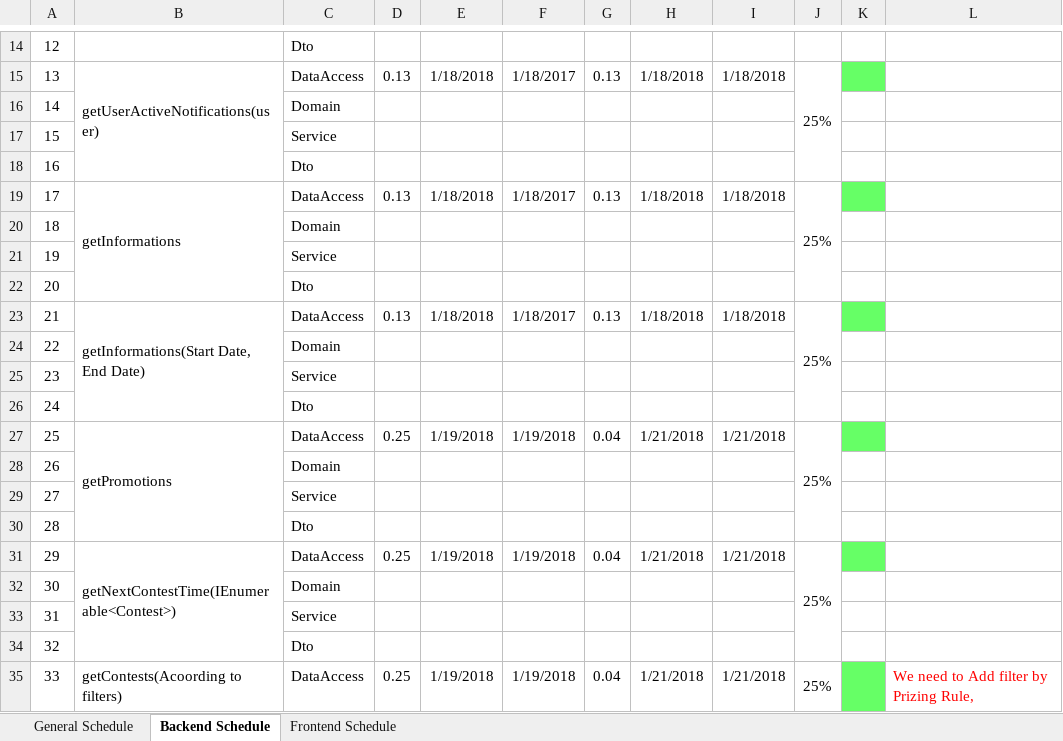
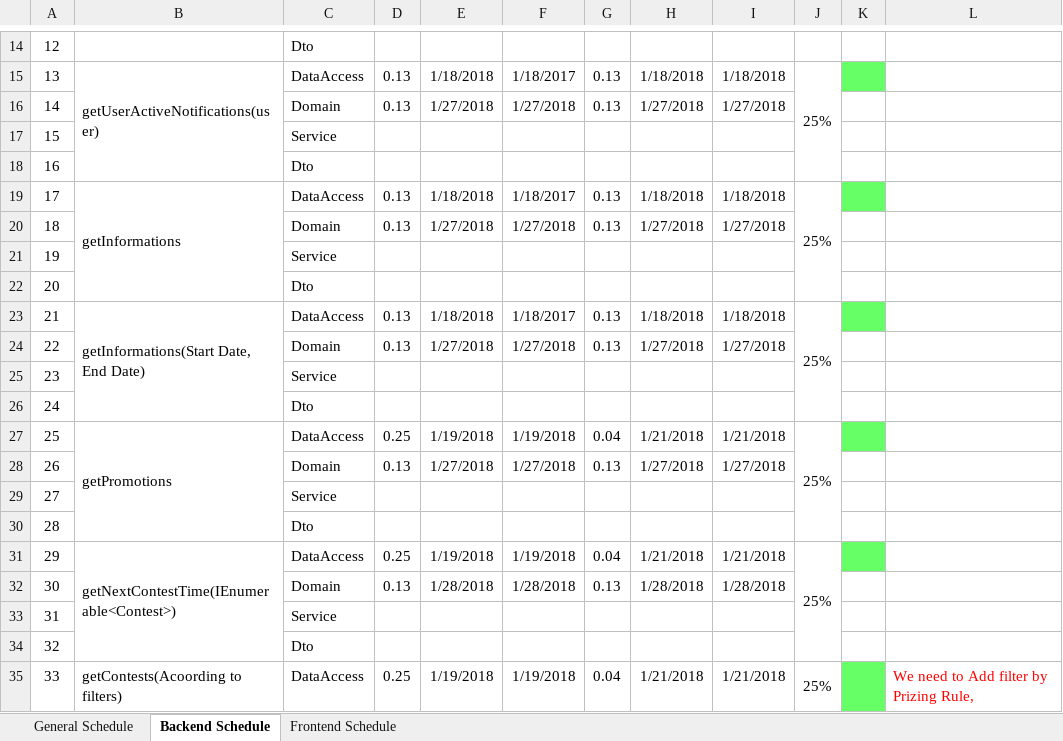
Before and after one commit to macc87/lagartija, an Excel workbook: schedules/Time Estimations.xlsx, sheet Backend Schedule, drawn as a sheet; only a part is shown, gaps mark what is left out; values as stored, in another font and other column widths than the file's, no borders; the diff covers the shown part only; the diff names each change by its address in the sheet, - before the commit and + after, or states it on an @@ line.

Commit message:
[schedule] Updating Schedule

```diff
--- a/schedules/Time Estimations.xlsx (sheet Backend Schedule)
+++ b/schedules/Time Estimations.xlsx (sheet Backend Schedule)
-D16: (empty)
+D16: 0.13
-E16: (empty)
+E16: 1/27/2018
-F16: (empty)
+F16: 1/27/2018
-G16: (empty)
+G16: 0.13
-H16: (empty)
+H16: 1/27/2018
-I16: (empty)
+I16: 1/27/2018
-D20: (empty)
+D20: 0.13
-E20: (empty)
+E20: 1/27/2018
-F20: (empty)
+F20: 1/27/2018
-G20: (empty)
+G20: 0.13
-H20: (empty)
+H20: 1/27/2018
-I20: (empty)
+I20: 1/27/2018
-D24: (empty)
+D24: 0.13
-E24: (empty)
+E24: 1/27/2018
-F24: (empty)
+F24: 1/27/2018
-G24: (empty)
+G24: 0.13
-H24: (empty)
+H24: 1/27/2018
-I24: (empty)
+I24: 1/27/2018
-D28: (empty)
+D28: 0.13
-E28: (empty)
+E28: 1/27/2018
-F28: (empty)
+F28: 1/27/2018
-G28: (empty)
+G28: 0.13
-H28: (empty)
+H28: 1/27/2018
-I28: (empty)
+I28: 1/27/2018
-D32: (empty)
+D32: 0.13
-E32: (empty)
+E32: 1/28/2018
-F32: (empty)
+F32: 1/28/2018
-G32: (empty)
+G32: 0.13
-H32: (empty)
+H32: 1/28/2018
-I32: (empty)
+I32: 1/28/2018
```
Also changed, not shown: 1 added row, 1 removed row and 19 edited cells elsewhere in this sheet.
